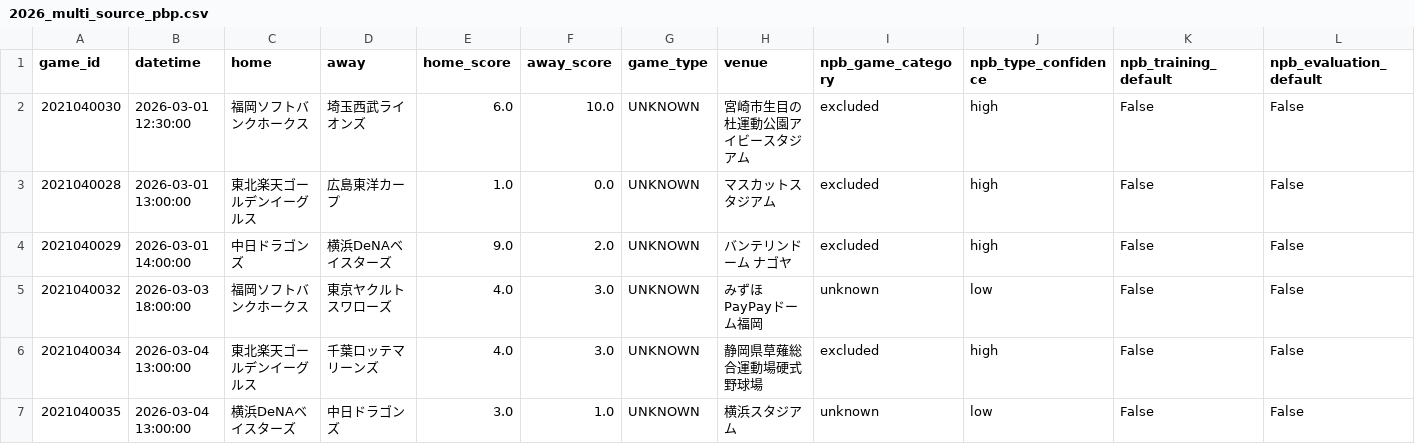
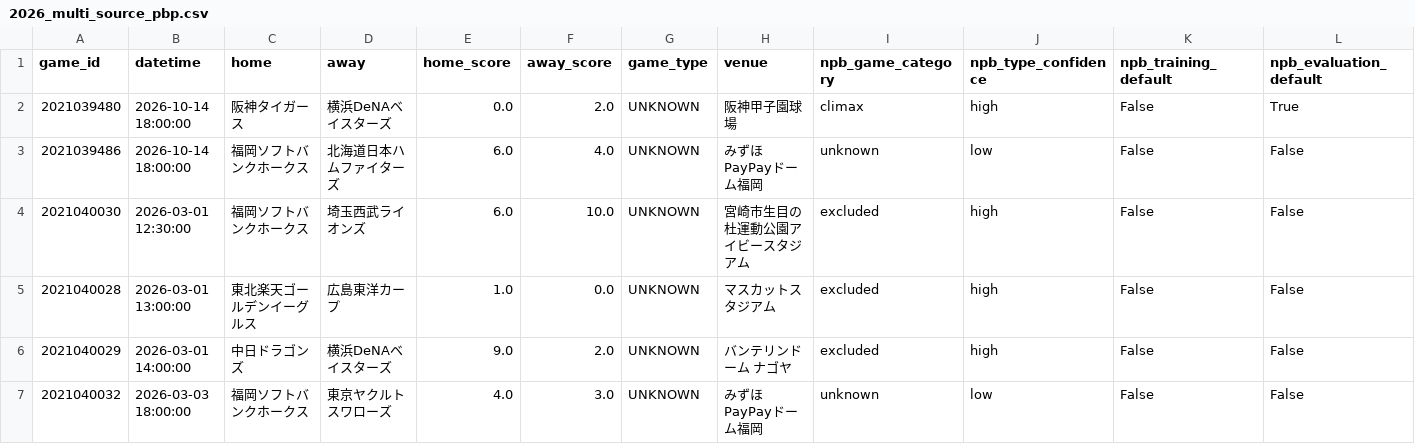
Before and after one commit to sasasotaro1202-star/Baseball, a CSV file: data/npb_games/2026_multi_source_pbp.csv, drawn as a sheet; only a part is shown; the shorter side is filled out with more unchanged rows; rows hold the shown columns only; the diff names each change by its address in the sheet, - before the commit and + after, or states it on an @@ line.

```diff
--- a/data/npb_games/2026_multi_source_pbp.csv
+++ b/data/npb_games/2026_multi_source_pbp.csv
+row 2: 2021039480 | 2026-10-14 18:00:00 | 阪神タイガース | 横浜DeNAベイスターズ | 0.0 | 2.0 | UNKNOWN | 阪神甲子園球場 | climax | high | False | True
+row 3: 2021039486 | 2026-10-14 18:00:00 | 福岡ソフトバンクホークス | 北海道日本ハムファイターズ | 6.0 | 4.0 | UNKNOWN | みずほPayPayドーム福岡 | unknown | low | False | False
```
Also changed, not shown: data/checkpoints/2026_game_enrichment.csv, data/source_coverage.csv, 11 other files.
